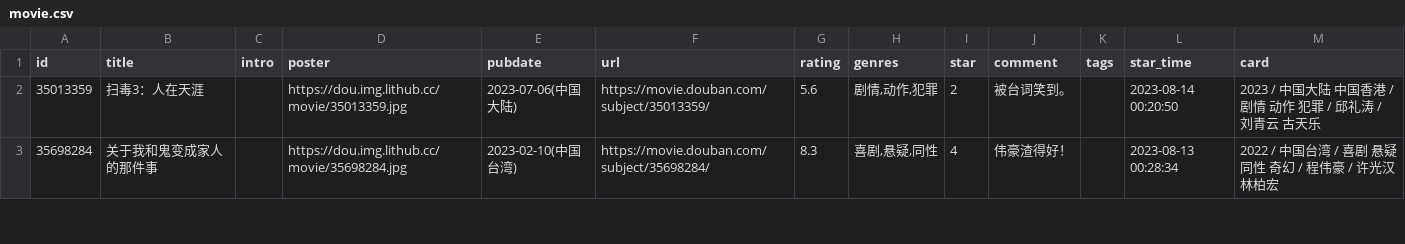
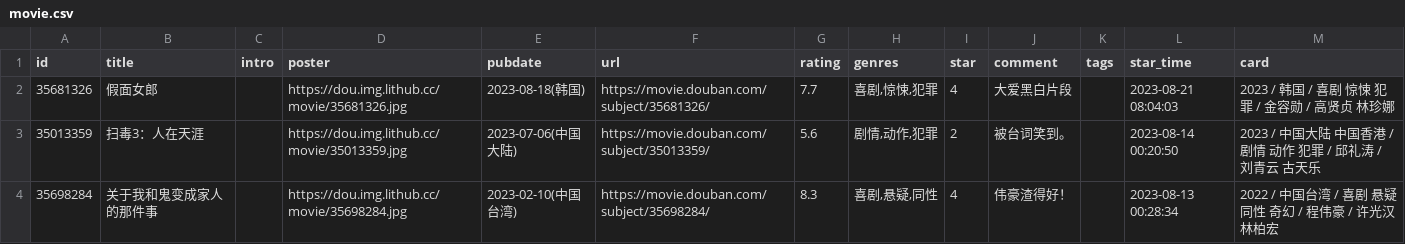
Before and after one commit to blue-isle/home, a CSV file: data/douban/movie.csv, drawn as a sheet; only a part is shown; the diff names each change by its address in the sheet, - before the commit and + after, or states it on an @@ line.

Commit message:
chore: update douban data

```diff
--- a/data/douban/movie.csv
+++ b/data/douban/movie.csv
+row 2: 35681326 | 假面女郎 |  | https://dou.img.lithub.cc/movie/35681326.jpg | 2023-08-18(韩国) | https://movie.douban.com/subject/35681326/ | 7.7 | 喜剧,惊悚,犯罪 | 4 | 大爱黑白片段 |  | 2023-08-21 08:04:03 | 2023 / 韩国 / 喜剧 惊悚 犯罪 / 金容勋 / 高贤贞 林珍娜
```
